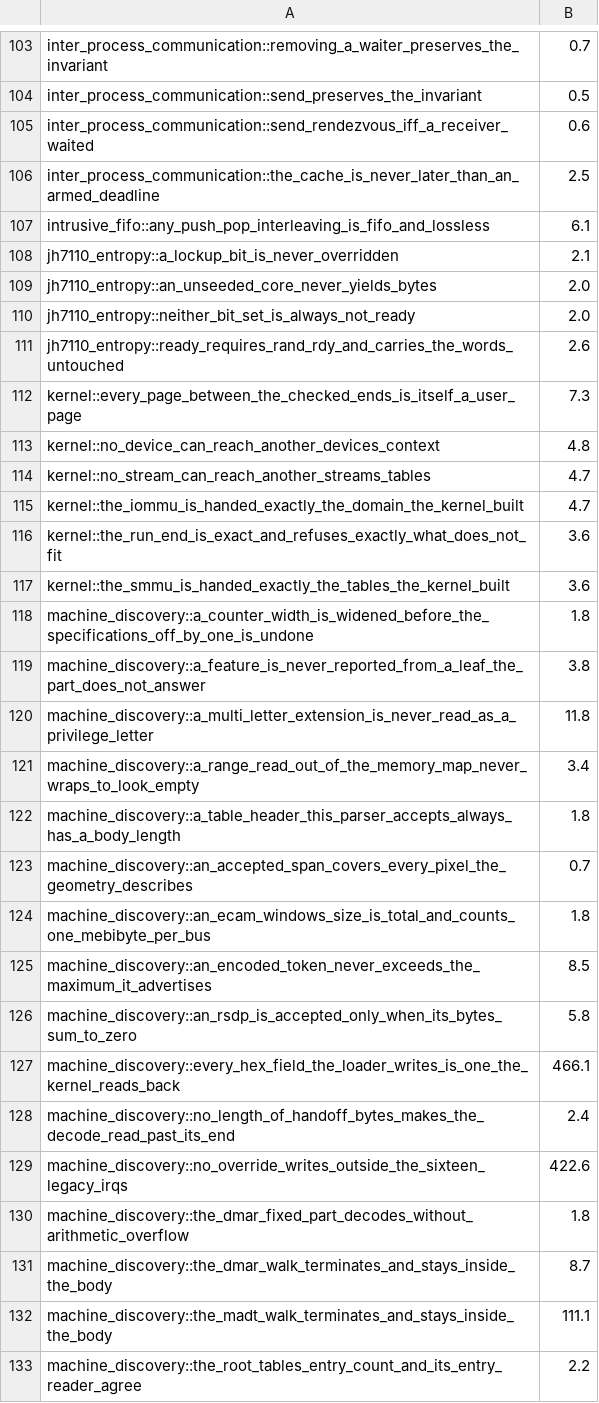
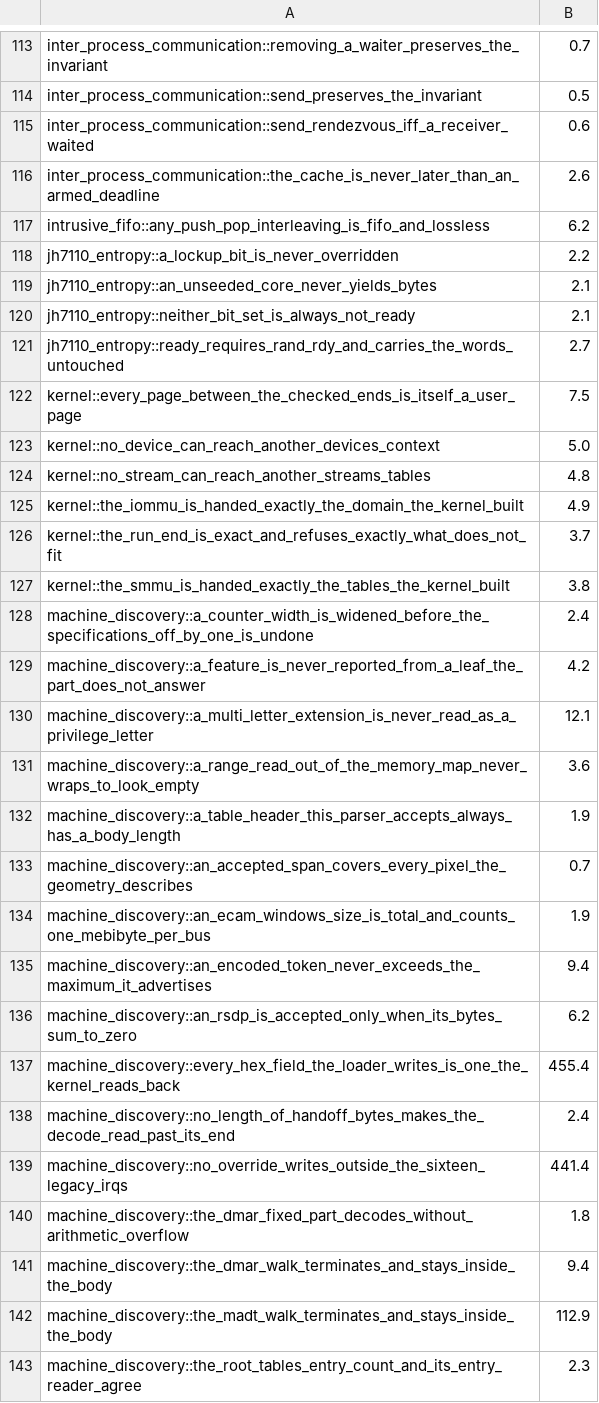
Before and after one commit to crickertech/cricker-os, a TSV file: notes/project-metrics/falsification-times.tsv, drawn as a sheet; only a part is shown, gaps mark what is left out; the diff covers the shown part only.

```diff
--- a/notes/project-metrics/falsification-times.tsv
+++ b/notes/project-metrics/falsification-times.tsv
@@ -105,29 +115,29 @@ inter_process_communication::send_preserves_the_invariant	0.5
 inter_process_communication::send_rendezvous_iff_a_receiver_waited	0.6
-inter_process_communication::the_cache_is_never_later_than_an_armed_deadline	2.5
-intrusive_fifo::any_push_pop_interleaving_is_fifo_and_lossless	6.1
-jh7110_entropy::a_lockup_bit_is_never_overridden	2.1
-jh7110_entropy::an_unseeded_core_never_yields_bytes	2.0
-jh7110_entropy::neither_bit_set_is_always_not_ready	2.0
-jh7110_entropy::ready_requires_rand_rdy_and_carries_the_words_untouched	2.6
-kernel::every_page_between_the_checked_ends_is_itself_a_user_page	7.3
-kernel::no_device_can_reach_another_devices_context	4.8
-kernel::no_stream_can_reach_another_streams_tables	4.7
-kernel::the_iommu_is_handed_exactly_the_domain_the_kernel_built	4.7
-kernel::the_run_end_is_exact_and_refuses_exactly_what_does_not_fit	3.6
-kernel::the_smmu_is_handed_exactly_the_tables_the_kernel_built	3.6
-machine_discovery::a_counter_width_is_widened_before_the_specifications_off_by_one_is_undone	1.8
-machine_discovery::a_feature_is_never_reported_from_a_leaf_the_part_does_not_answer	3.8
-machine_discovery::a_multi_letter_extension_is_never_read_as_a_privilege_letter	11.8
-machine_discovery::a_range_read_out_of_the_memory_map_never_wraps_to_look_empty	3.4
-machine_discovery::a_table_header_this_parser_accepts_always_has_a_body_length	1.8
+inter_process_communication::the_cache_is_never_later_than_an_armed_deadline	2.6
+intrusive_fifo::any_push_pop_interleaving_is_fifo_and_lossless	6.2
+jh7110_entropy::a_lockup_bit_is_never_overridden	2.2
+jh7110_entropy::an_unseeded_core_never_yields_bytes	2.1
+jh7110_entropy::neither_bit_set_is_always_not_ready	2.1
+jh7110_entropy::ready_requires_rand_rdy_and_carries_the_words_untouched	2.7
+kernel::every_page_between_the_checked_ends_is_itself_a_user_page	7.5
+kernel::no_device_can_reach_another_devices_context	5.0
+kernel::no_stream_can_reach_another_streams_tables	4.8
+kernel::the_iommu_is_handed_exactly_the_domain_the_kernel_built	4.9
+kernel::the_run_end_is_exact_and_refuses_exactly_what_does_not_fit	3.7
+kernel::the_smmu_is_handed_exactly_the_tables_the_kernel_built	3.8
+machine_discovery::a_counter_width_is_widened_before_the_specifications_off_by_one_is_undone	2.4
+machine_discovery::a_feature_is_never_reported_from_a_leaf_the_part_does_not_answer	4.2
+machine_discovery::a_multi_letter_extension_is_never_read_as_a_privilege_letter	12.1
+machine_discovery::a_range_read_out_of_the_memory_map_never_wraps_to_look_empty	3.6
+machine_discovery::a_table_header_this_parser_accepts_always_has_a_body_length	1.9
 machine_discovery::an_accepted_span_covers_every_pixel_the_geometry_describes	0.7
-machine_discovery::an_ecam_windows_size_is_total_and_counts_one_mebibyte_per_bus	1.8
-machine_discovery::an_encoded_token_never_exceeds_the_maximum_it_advertises	8.5
-machine_discovery::an_rsdp_is_accepted_only_when_its_bytes_sum_to_zero	5.8
-machine_discovery::every_hex_field_the_loader_writes_is_one_the_kernel_reads_back	466.1
+machine_discovery::an_ecam_windows_size_is_total_and_counts_one_mebibyte_per_bus	1.9
+machine_discovery::an_encoded_token_never_exceeds_the_maximum_it_advertises	9.4
+machine_discovery::an_rsdp_is_accepted_only_when_its_bytes_sum_to_zero	6.2
+machine_discovery::every_hex_field_the_loader_writes_is_one_the_kernel_reads_back	455.4
 machine_discovery::no_length_of_handoff_bytes_makes_the_decode_read_past_its_end	2.4
-machine_discovery::no_override_writes_outside_the_sixteen_legacy_irqs	422.6
+machine_discovery::no_override_writes_outside_the_sixteen_legacy_irqs	441.4
 machine_discovery::the_dmar_fixed_part_decodes_without_arithmetic_overflow	1.8
-machine_discovery::the_dmar_walk_terminates_and_stays_inside_the_body	8.7
-machine_discovery::the_madt_walk_terminates_and_stays_inside_the_body	111.1
-machine_discovery::the_root_tables_entry_count_and_its_entry_reader_agree	2.2
+machine_discovery::the_dmar_walk_terminates_and_stays_inside_the_body	9.4
+machine_discovery::the_madt_walk_terminates_and_stays_inside_the_body	112.9
+machine_discovery::the_root_tables_entry_count_and_its_entry_reader_agree	2.3
```
Also changed, not shown: 13 added rows and 89 edited cells elsewhere in this file, 6 other files.
